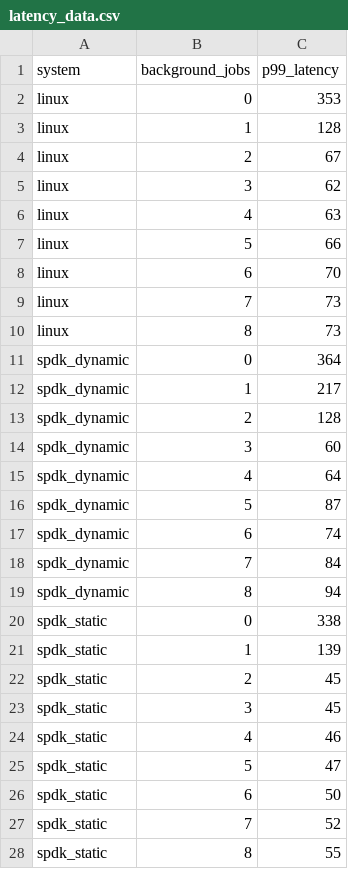
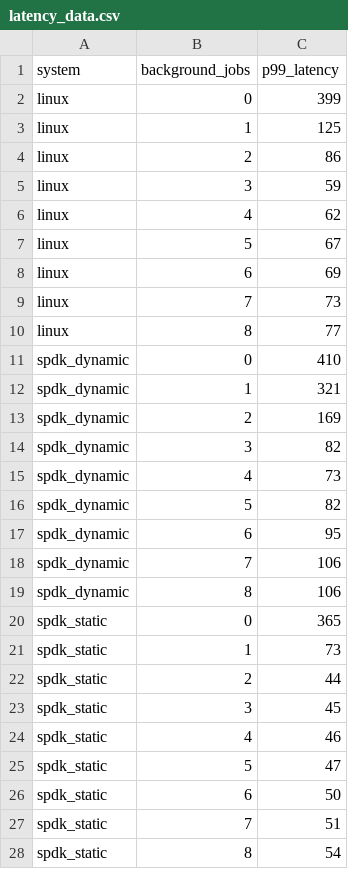
Before and after one commit to ddxxdd-code/PASS_artifact, a CSV file: pass_fio_experiments/motivation/fig1/latency_data.csv, drawn as a sheet.

```diff
--- a/pass_fio_experiments/motivation/fig1/latency_data.csv
+++ b/pass_fio_experiments/motivation/fig1/latency_data.csv
@@ -1,23 +1,23 @@
 system,background_jobs,p99_latency
-linux,0,353
-linux,1,128
-linux,2,67
-linux,3,62
-linux,4,63
-linux,5,66
-linux,6,70
+linux,0,399
+linux,1,125
+linux,2,86
+linux,3,59
+linux,4,62
+linux,5,67
+linux,6,69
 linux,7,73
-linux,8,73
-spdk_dynamic,0,364
-spdk_dynamic,1,217
-spdk_dynamic,2,128
-spdk_dynamic,3,60
-spdk_dynamic,4,64
-spdk_dynamic,5,87
-spdk_dynamic,6,74
-spdk_dynamic,7,84
-spdk_dynamic,8,94
-spdk_static,0,338
-spdk_static,1,139
-spdk_static,2,45
+linux,8,77
+spdk_dynamic,0,410
+spdk_dynamic,1,321
+spdk_dynamic,2,169
+spdk_dynamic,3,82
+spdk_dynamic,4,73
+spdk_dynamic,5,82
+spdk_dynamic,6,95
+spdk_dynamic,7,106
+spdk_dynamic,8,106
+spdk_static,0,365
+spdk_static,1,73
+spdk_static,2,44
 spdk_static,3,45
@@ -26,3 +26,3 @@ spdk_static,5,47
 spdk_static,6,50
-spdk_static,7,52
-spdk_static,8,55
+spdk_static,7,51
+spdk_static,8,54
```
Also changed, not shown: pass_fio_experiments/motivation/fig1/latency_data_normalized.csv, pass_fio_experiments/motivation/fig2/latency_bursty.csv, 42 other files.
